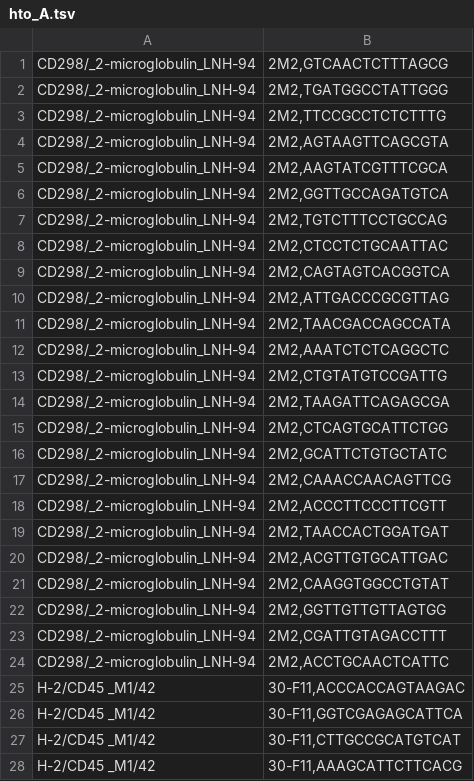
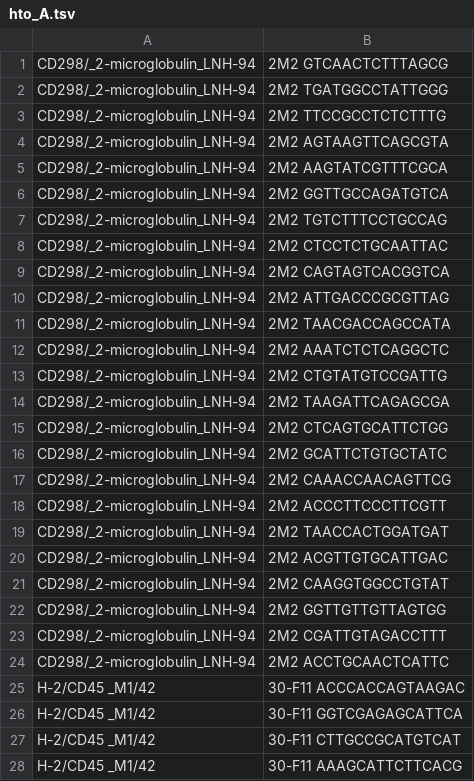
Before and after one commit to hubmapconsortium/citeseq-pipeline, a TSV file: hto_barcode/hto_A.tsv, drawn as a sheet; only a part is shown; the diff covers the shown part only.

Commit message:
modified hto barcode

```diff
--- a/hto_barcode/hto_A.tsv
+++ b/hto_barcode/hto_A.tsv
@@ -1,28 +1,28 @@
-CD298/_2-microglobulin_LNH-94; 2M2,GTCAACTCTTTAGCG
-CD298/_2-microglobulin_LNH-94; 2M2,TGATGGCCTATTGGG
-CD298/_2-microglobulin_LNH-94; 2M2,TTCCGCCTCTCTTTG
-CD298/_2-microglobulin_LNH-94; 2M2,AGTAAGTTCAGCGTA
-CD298/_2-microglobulin_LNH-94; 2M2,AAGTATCGTTTCGCA
-CD298/_2-microglobulin_LNH-94; 2M2,GGTTGCCAGATGTCA
-CD298/_2-microglobulin_LNH-94; 2M2,TGTCTTTCCTGCCAG
-CD298/_2-microglobulin_LNH-94; 2M2,CTCCTCTGCAATTAC
-CD298/_2-microglobulin_LNH-94; 2M2,CAGTAGTCACGGTCA
-CD298/_2-microglobulin_LNH-94; 2M2,ATTGACCCGCGTTAG
-CD298/_2-microglobulin_LNH-94; 2M2,TAACGACCAGCCATA
-CD298/_2-microglobulin_LNH-94; 2M2,AAATCTCTCAGGCTC
-CD298/_2-microglobulin_LNH-94; 2M2,CTGTATGTCCGATTG
-CD298/_2-microglobulin_LNH-94; 2M2,TAAGATTCAGAGCGA
-CD298/_2-microglobulin_LNH-94; 2M2,CTCAGTGCATTCTGG
-CD298/_2-microglobulin_LNH-94; 2M2,GCATTCTGTGCTATC
-CD298/_2-microglobulin_LNH-94; 2M2,CAAACCAACAGTTCG
-CD298/_2-microglobulin_LNH-94; 2M2,ACCCTTCCCTTCGTT
-CD298/_2-microglobulin_LNH-94; 2M2,TAACCACTGGATGAT
-CD298/_2-microglobulin_LNH-94; 2M2,ACGTTGTGCATTGAC
-CD298/_2-microglobulin_LNH-94; 2M2,CAAGGTGGCCTGTAT
-CD298/_2-microglobulin_LNH-94; 2M2,GGTTGTTGTTAGTGG
-CD298/_2-microglobulin_LNH-94; 2M2,CGATTGTAGACCTTT
-CD298/_2-microglobulin_LNH-94; 2M2,ACCTGCAACTCATTC
-H-2/CD45  _M1/42; 30-F11,ACCCACCAGTAAGAC
-H-2/CD45  _M1/42; 30-F11,GGTCGAGAGCATTCA
-H-2/CD45  _M1/42; 30-F11,CTTGCCGCATGTCAT
-H-2/CD45  _M1/42; 30-F11,AAAGCATTCTTCACG
+CD298/_2-microglobulin_LNH-94; 2M2	GTCAACTCTTTAGCG
+CD298/_2-microglobulin_LNH-94; 2M2	TGATGGCCTATTGGG
+CD298/_2-microglobulin_LNH-94; 2M2	TTCCGCCTCTCTTTG
+CD298/_2-microglobulin_LNH-94; 2M2	AGTAAGTTCAGCGTA
+CD298/_2-microglobulin_LNH-94; 2M2	AAGTATCGTTTCGCA
+CD298/_2-microglobulin_LNH-94; 2M2	GGTTGCCAGATGTCA
+CD298/_2-microglobulin_LNH-94; 2M2	TGTCTTTCCTGCCAG
+CD298/_2-microglobulin_LNH-94; 2M2	CTCCTCTGCAATTAC
+CD298/_2-microglobulin_LNH-94; 2M2	CAGTAGTCACGGTCA
+CD298/_2-microglobulin_LNH-94; 2M2	ATTGACCCGCGTTAG
+CD298/_2-microglobulin_LNH-94; 2M2	TAACGACCAGCCATA
+CD298/_2-microglobulin_LNH-94; 2M2	AAATCTCTCAGGCTC
+CD298/_2-microglobulin_LNH-94; 2M2	CTGTATGTCCGATTG
+CD298/_2-microglobulin_LNH-94; 2M2	TAAGATTCAGAGCGA
+CD298/_2-microglobulin_LNH-94; 2M2	CTCAGTGCATTCTGG
+CD298/_2-microglobulin_LNH-94; 2M2	GCATTCTGTGCTATC
+CD298/_2-microglobulin_LNH-94; 2M2	CAAACCAACAGTTCG
+CD298/_2-microglobulin_LNH-94; 2M2	ACCCTTCCCTTCGTT
+CD298/_2-microglobulin_LNH-94; 2M2	TAACCACTGGATGAT
+CD298/_2-microglobulin_LNH-94; 2M2	ACGTTGTGCATTGAC
+CD298/_2-microglobulin_LNH-94; 2M2	CAAGGTGGCCTGTAT
+CD298/_2-microglobulin_LNH-94; 2M2	GGTTGTTGTTAGTGG
+CD298/_2-microglobulin_LNH-94; 2M2	CGATTGTAGACCTTT
+CD298/_2-microglobulin_LNH-94; 2M2	ACCTGCAACTCATTC
+H-2/CD45  _M1/42; 30-F11	ACCCACCAGTAAGAC
+H-2/CD45  _M1/42; 30-F11	GGTCGAGAGCATTCA
+H-2/CD45  _M1/42; 30-F11	CTTGCCGCATGTCAT
+H-2/CD45  _M1/42; 30-F11	AAAGCATTCTTCACG
```
Also changed, not shown: 26 edited cells elsewhere in this file, hto_barcode/hto_B.tsv, hto_barcode/hto_C.tsv.
